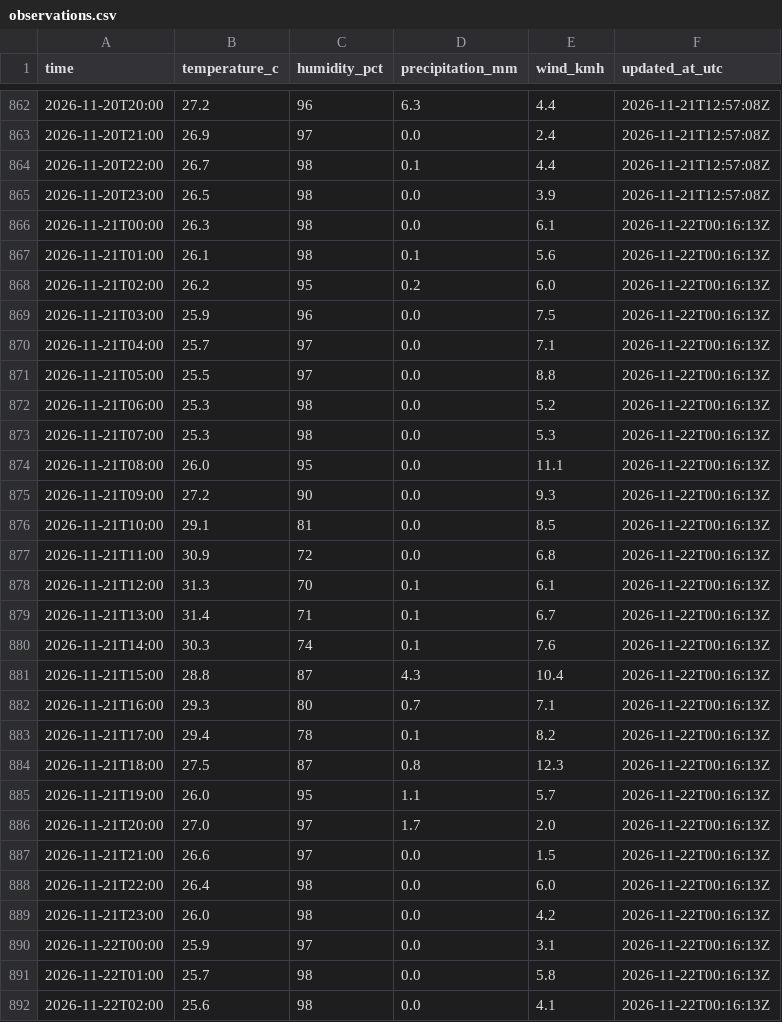
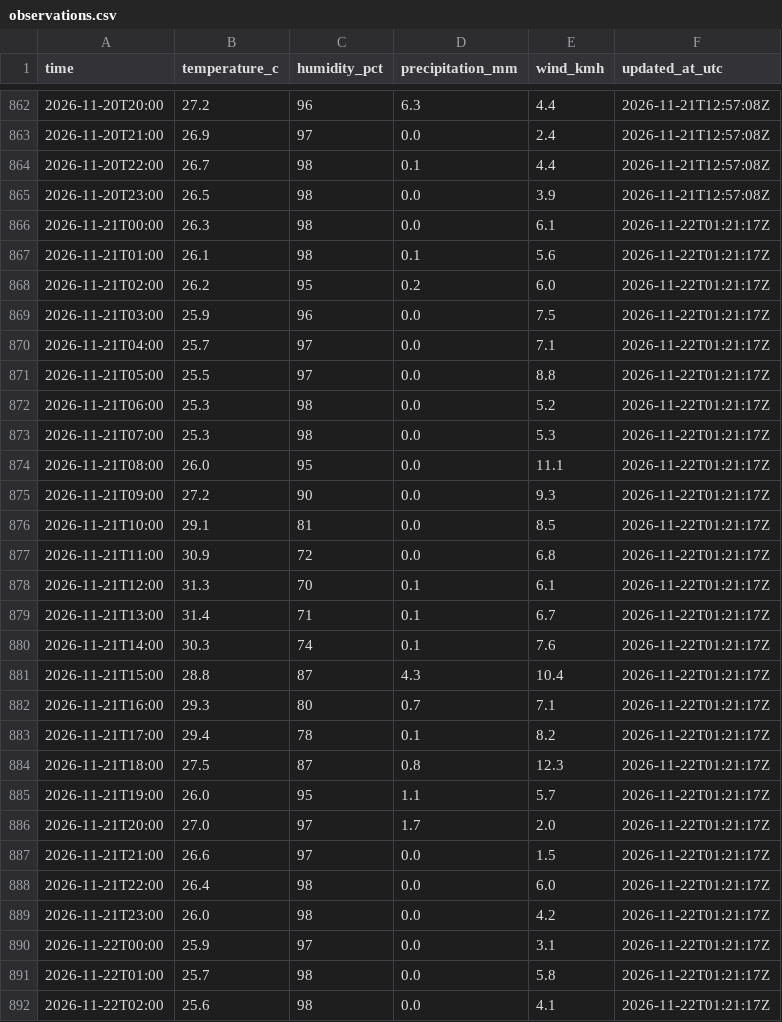
Before and after one commit to farah-aleya/seri-iskandar-weather, a CSV file: data/observations.csv, drawn as a sheet; only a part is shown, gaps mark what is left out; the diff covers the shown part only.

```diff
--- a/data/observations.csv
+++ b/data/observations.csv
@@ -865,28 +865,28 @@ time,temperature_c,humidity_pct,precipitation_mm,wind_kmh,updated_at_utc
 2026-11-20T23:00,26.5,98,0.0,3.9,2026-11-21T12:57:08Z
-2026-11-21T00:00,26.3,98,0.0,6.1,2026-11-22T00:16:13Z
-2026-11-21T01:00,26.1,98,0.1,5.6,2026-11-22T00:16:13Z
-2026-11-21T02:00,26.2,95,0.2,6.0,2026-11-22T00:16:13Z
-2026-11-21T03:00,25.9,96,0.0,7.5,2026-11-22T00:16:13Z
-2026-11-21T04:00,25.7,97,0.0,7.1,2026-11-22T00:16:13Z
-2026-11-21T05:00,25.5,97,0.0,8.8,2026-11-22T00:16:13Z
-2026-11-21T06:00,25.3,98,0.0,5.2,2026-11-22T00:16:13Z
-2026-11-21T07:00,25.3,98,0.0,5.3,2026-11-22T00:16:13Z
-2026-11-21T08:00,26.0,95,0.0,11.1,2026-11-22T00:16:13Z
-2026-11-21T09:00,27.2,90,0.0,9.3,2026-11-22T00:16:13Z
-2026-11-21T10:00,29.1,81,0.0,8.5,2026-11-22T00:16:13Z
-2026-11-21T11:00,30.9,72,0.0,6.8,2026-11-22T00:16:13Z
-2026-11-21T12:00,31.3,70,0.1,6.1,2026-11-22T00:16:13Z
-2026-11-21T13:00,31.4,71,0.1,6.7,2026-11-22T00:16:13Z
-2026-11-21T14:00,30.3,74,0.1,7.6,2026-11-22T00:16:13Z
-2026-11-21T15:00,28.8,87,4.3,10.4,2026-11-22T00:16:13Z
-2026-11-21T16:00,29.3,80,0.7,7.1,2026-11-22T00:16:13Z
-2026-11-21T17:00,29.4,78,0.1,8.2,2026-11-22T00:16:13Z
-2026-11-21T18:00,27.5,87,0.8,12.3,2026-11-22T00:16:13Z
-2026-11-21T19:00,26.0,95,1.1,5.7,2026-11-22T00:16:13Z
-2026-11-21T20:00,27.0,97,1.7,2.0,2026-11-22T00:16:13Z
-2026-11-21T21:00,26.6,97,0.0,1.5,2026-11-22T00:16:13Z
-2026-11-21T22:00,26.4,98,0.0,6.0,2026-11-22T00:16:13Z
-2026-11-21T23:00,26.0,98,0.0,4.2,2026-11-22T00:16:13Z
-2026-11-22T00:00,25.9,97,0.0,3.1,2026-11-22T00:16:13Z
-2026-11-22T01:00,25.7,98,0.0,5.8,2026-11-22T00:16:13Z
-2026-11-22T02:00,25.6,98,0.0,4.1,2026-11-22T00:16:13Z
+2026-11-21T00:00,26.3,98,0.0,6.1,2026-11-22T01:21:17Z
+2026-11-21T01:00,26.1,98,0.1,5.6,2026-11-22T01:21:17Z
+2026-11-21T02:00,26.2,95,0.2,6.0,2026-11-22T01:21:17Z
+2026-11-21T03:00,25.9,96,0.0,7.5,2026-11-22T01:21:17Z
+2026-11-21T04:00,25.7,97,0.0,7.1,2026-11-22T01:21:17Z
+2026-11-21T05:00,25.5,97,0.0,8.8,2026-11-22T01:21:17Z
+2026-11-21T06:00,25.3,98,0.0,5.2,2026-11-22T01:21:17Z
+2026-11-21T07:00,25.3,98,0.0,5.3,2026-11-22T01:21:17Z
+2026-11-21T08:00,26.0,95,0.0,11.1,2026-11-22T01:21:17Z
+2026-11-21T09:00,27.2,90,0.0,9.3,2026-11-22T01:21:17Z
+2026-11-21T10:00,29.1,81,0.0,8.5,2026-11-22T01:21:17Z
+2026-11-21T11:00,30.9,72,0.0,6.8,2026-11-22T01:21:17Z
+2026-11-21T12:00,31.3,70,0.1,6.1,2026-11-22T01:21:17Z
+2026-11-21T13:00,31.4,71,0.1,6.7,2026-11-22T01:21:17Z
+2026-11-21T14:00,30.3,74,0.1,7.6,2026-11-22T01:21:17Z
+2026-11-21T15:00,28.8,87,4.3,10.4,2026-11-22T01:21:17Z
+2026-11-21T16:00,29.3,80,0.7,7.1,2026-11-22T01:21:17Z
+2026-11-21T17:00,29.4,78,0.1,8.2,2026-11-22T01:21:17Z
+2026-11-21T18:00,27.5,87,0.8,12.3,2026-11-22T01:21:17Z
+2026-11-21T19:00,26.0,95,1.1,5.7,2026-11-22T01:21:17Z
+2026-11-21T20:00,27.0,97,1.7,2.0,2026-11-22T01:21:17Z
+2026-11-21T21:00,26.6,97,0.0,1.5,2026-11-22T01:21:17Z
+2026-11-21T22:00,26.4,98,0.0,6.0,2026-11-22T01:21:17Z
+2026-11-21T23:00,26.0,98,0.0,4.2,2026-11-22T01:21:17Z
+2026-11-22T00:00,25.9,97,0.0,3.1,2026-11-22T01:21:17Z
+2026-11-22T01:00,25.7,98,0.0,5.8,2026-11-22T01:21:17Z
+2026-11-22T02:00,25.6,98,0.0,4.1,2026-11-22T01:21:17Z
```
Also changed, not shown: 1 added row and 6 edited cells elsewhere in this file, data/current.csv, data/daily_forecasts.csv, 2 other files.
